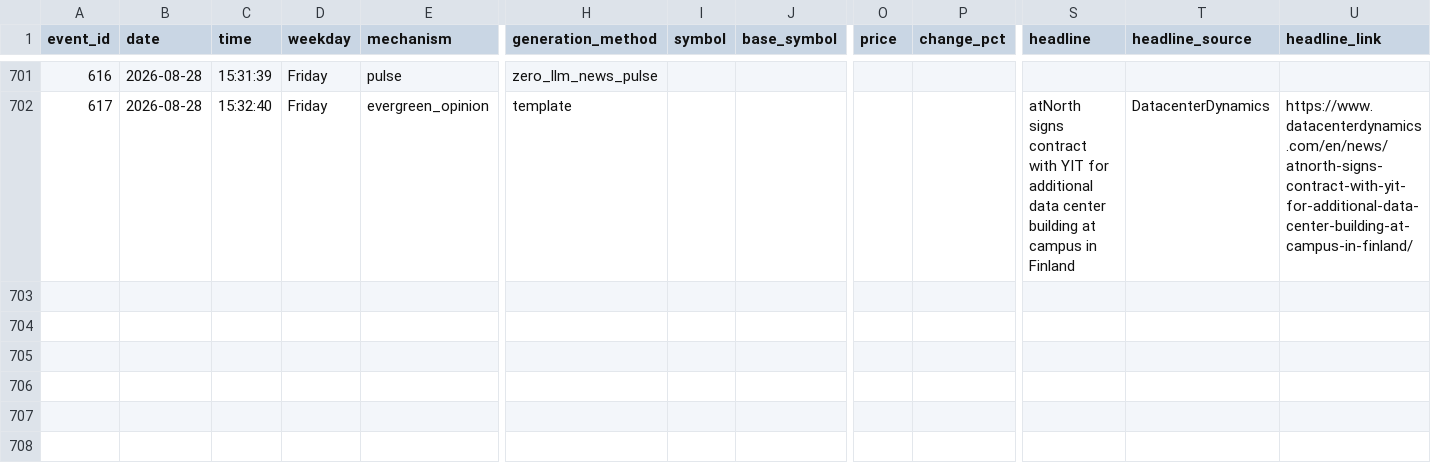
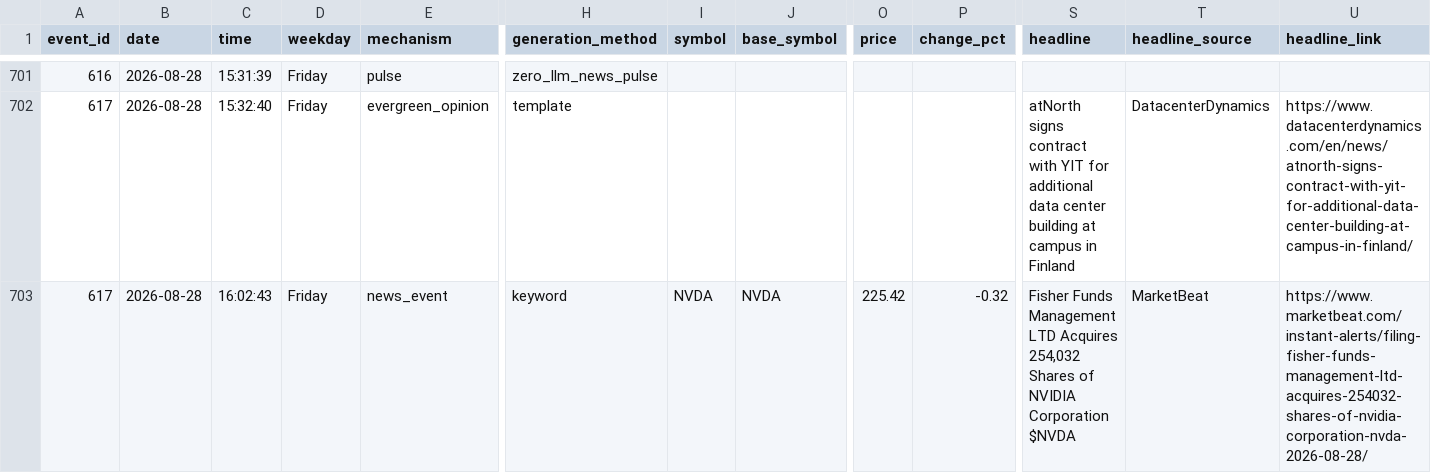
Before and after one commit to probablyproton/my_first_x_bot, a CSV file: events_log.csv, drawn as a sheet; only a part is shown, gaps mark what is left out; rows hold the shown columns only; the diff names each change by its address in the sheet, - before the commit and + after, or states it on an @@ line.

```diff
--- a/events_log.csv
+++ b/events_log.csv
+row 703: 617 | 2026-08-28 | 16:02:43 | Friday | news_event | keyword | NVDA | NVDA | 225.42 | -0.32 | Fisher Funds Management LTD Acquires 254,032 Shares of NVIDIA Corporation $NVDA | MarketBeat | https://www.marketbeat.com/instant-alerts/filing-fisher-funds-management-ltd-acquires-254032-shares-of-nvidia-corporation-nvda-2026-08-28/
```
Also changed, not shown: 1 other file.
